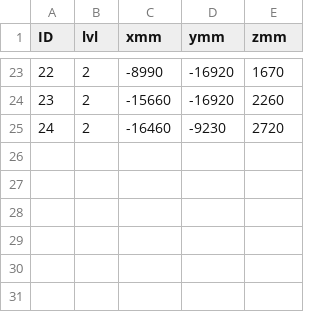
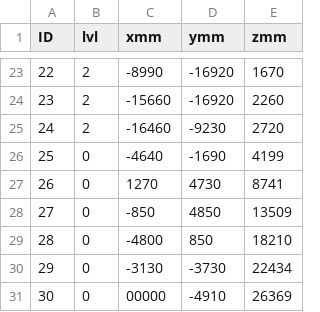
Before and after one commit to dy-dx-1/clamour, a CSV file: src/interfaces/anchors.csv, drawn as a sheet; only a part is shown, gaps mark what is left out.

Commit message:
Update anchors.csv
added new

```diff
--- a/src/interfaces/anchors.csv
+++ b/src/interfaces/anchors.csv
@@ -25 +25,7 @@
 24;2;-16460;-9230;2720;
+25;0;-4640;-1690;4199;
+26;0;1270;4730;8741;
+27;0;-850;4850;13509;
+28;0;-4800;850;18210;
+29;0;-3130;-3730;22434;
+30;0;00000;-4910;26369;
```
